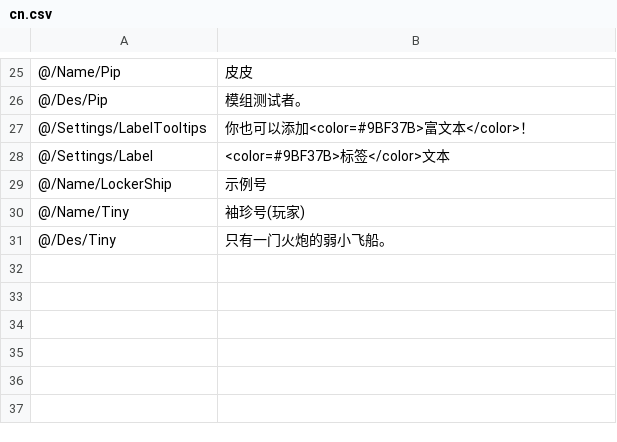
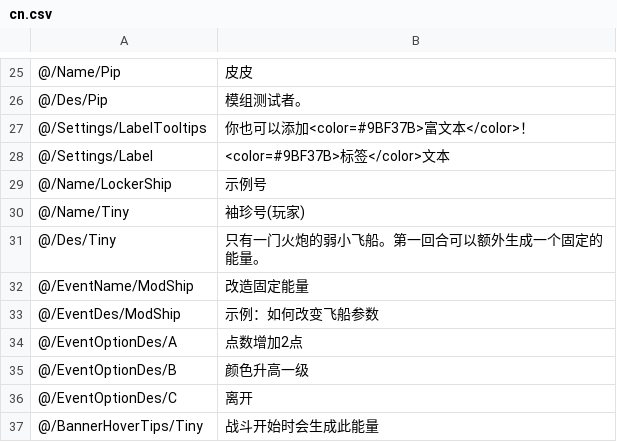
Before and after one commit to network-flows/Lonestar-Mod-Guide, a CSV file: TutorialMod/Translation/ChineseSimplified/cn.csv, drawn as a sheet; only a part is shown, gaps mark what is left out; the diff names each change by its address in the sheet, - before the commit and + after, or states it on an @@ line.

```diff
--- a/TutorialMod/Translation/ChineseSimplified/cn.csv
+++ b/TutorialMod/Translation/ChineseSimplified/cn.csv
-B31: 只有一门火炮的弱小飞船。
+B31: 只有一门火炮的弱小飞船。第一回合可以额外生成一个固定的能量。
+row 32: @/EventName/ModShip | 改造固定能量
+row 33: @/EventDes/ModShip | 示例：如何改变飞船参数
+row 34: @/EventOptionDes/A | 点数增加2点
+row 35: @/EventOptionDes/B | 颜色升高一级
+row 36: @/EventOptionDes/C | 离开
+row 37: @/BannerHoverTips/Tiny | 战斗开始时会生成此能量
```
Also changed, not shown: TutorialMod/Content/EncounterEvents.csv, TutorialMod/Content/Ship.csv, 14 other files.
